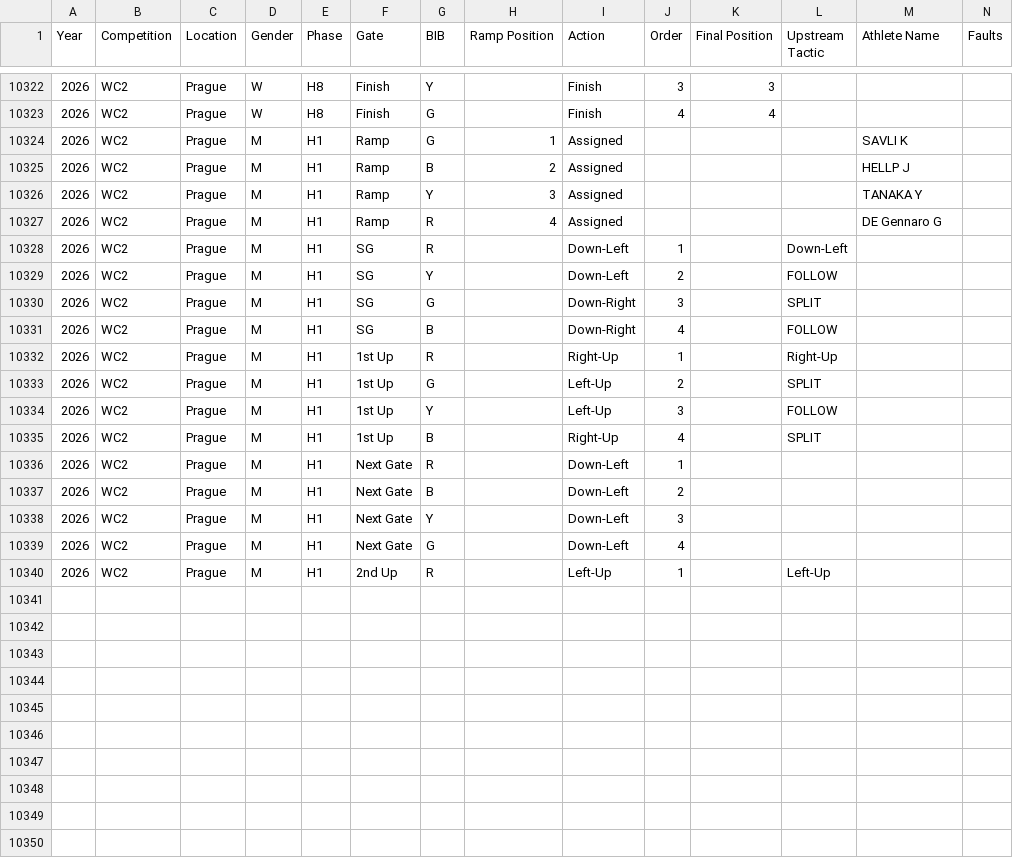
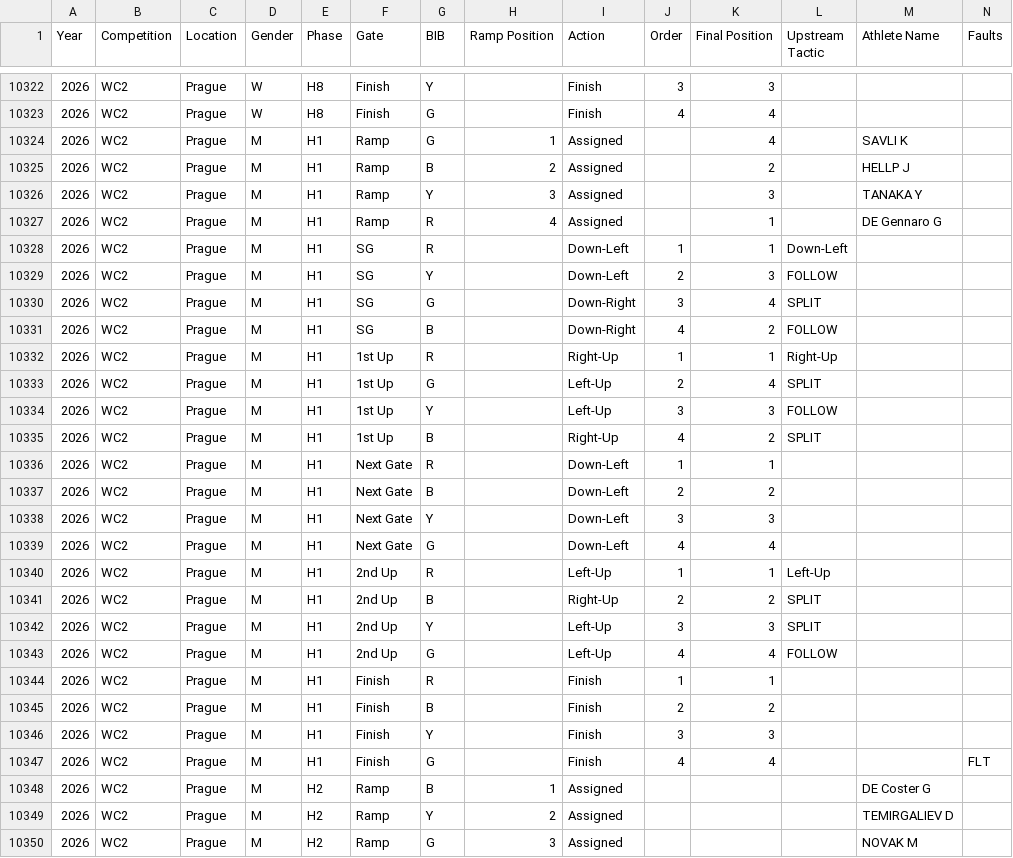
Before and after one commit to katrina-sutherland/kx_tagger, a CSV file: data/Kayak_Cross_Data_IN_COMPETITION.csv, drawn as a sheet; only a part is shown, gaps mark what is left out; rows hold the shown columns only; the diff covers the shown part only; the diff names each change by its address in the sheet, - before the commit and + after, or states it on an @@ line.

Commit message:
Automated update for In-Competition Report: Kayak_Cross_Data_IN_COMPETITION.csv

```diff
--- a/data/Kayak_Cross_Data_IN_COMPETITION.csv
+++ b/data/Kayak_Cross_Data_IN_COMPETITION.csv
-K10324 (Final Position): (empty)
+K10324 (Final Position): 4
-K10325 (Final Position): (empty)
+K10325 (Final Position): 2
-K10326 (Final Position): (empty)
+K10326 (Final Position): 3
-K10327:K10328 (Final Position): (empty)
+K10327:K10328 (Final Position): 1
-K10329 (Final Position): (empty)
+K10329 (Final Position): 3
-K10330 (Final Position): (empty)
+K10330 (Final Position): 4
-K10331 (Final Position): (empty)
+K10331 (Final Position): 2
-K10332 (Final Position): (empty)
+K10332 (Final Position): 1
-K10333 (Final Position): (empty)
+K10333 (Final Position): 4
-K10334 (Final Position): (empty)
+K10334 (Final Position): 3
-K10335 (Final Position): (empty)
+K10335 (Final Position): 2
-K10336 (Final Position): (empty)
+K10336 (Final Position): 1
-K10337 (Final Position): (empty)
+K10337 (Final Position): 2
-K10338 (Final Position): (empty)
+K10338 (Final Position): 3
-K10339 (Final Position): (empty)
+K10339 (Final Position): 4
-K10340 (Final Position): (empty)
+K10340 (Final Position): 1
+row 10341: 2026 | WC2 | Prague | M | H1 | 2nd Up | B |  | Right-Up | 2 | 2 | SPLIT
+row 10342: 2026 | WC2 | Prague | M | H1 | 2nd Up | Y |  | Left-Up | 3 | 3 | SPLIT
+row 10343: 2026 | WC2 | Prague | M | H1 | 2nd Up | G |  | Left-Up | 4 | 4 | FOLLOW
+row 10344: 2026 | WC2 | Prague | M | H1 | Finish | R |  | Finish | 1 | 1
+row 10345: 2026 | WC2 | Prague | M | H1 | Finish | B |  | Finish | 2 | 2
+row 10346: 2026 | WC2 | Prague | M | H1 | Finish | Y |  | Finish | 3 | 3
+row 10347: 2026 | WC2 | Prague | M | H1 | Finish | G |  | Finish | 4 | 4 |  |  | FLT
+row 10348: 2026 | WC2 | Prague | M | H2 | Ramp | B | 1 | Assigned |  |  |  | DE Coster G
+row 10349: 2026 | WC2 | Prague | M | H2 | Ramp | Y | 2 | Assigned |  |  |  | TEMIRGALIEV D
+row 10350: 2026 | WC2 | Prague | M | H2 | Ramp | G | 3 | Assigned |  |  |  | NOVAK M
```
Also changed, not shown: 1 added row and 28 edited cells elsewhere in this file.
